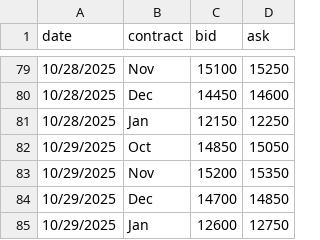
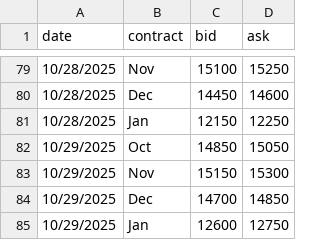
Before and after one commit to WouterVossen/PMX, a CSV file: data/forward_curves.csv, drawn as a sheet; only a part is shown, gaps mark what is left out.

Commit message:
Update forward_curves.csv

```diff
--- a/data/forward_curves.csv
+++ b/data/forward_curves.csv
@@ -82,3 +82,3 @@ date,contract,bid,ask
 10/29/2025,Oct,14850,15050
-10/29/2025,Nov,15200,15350
+10/29/2025,Nov,15150,15300
 10/29/2025,Dec,14700,14850
```
